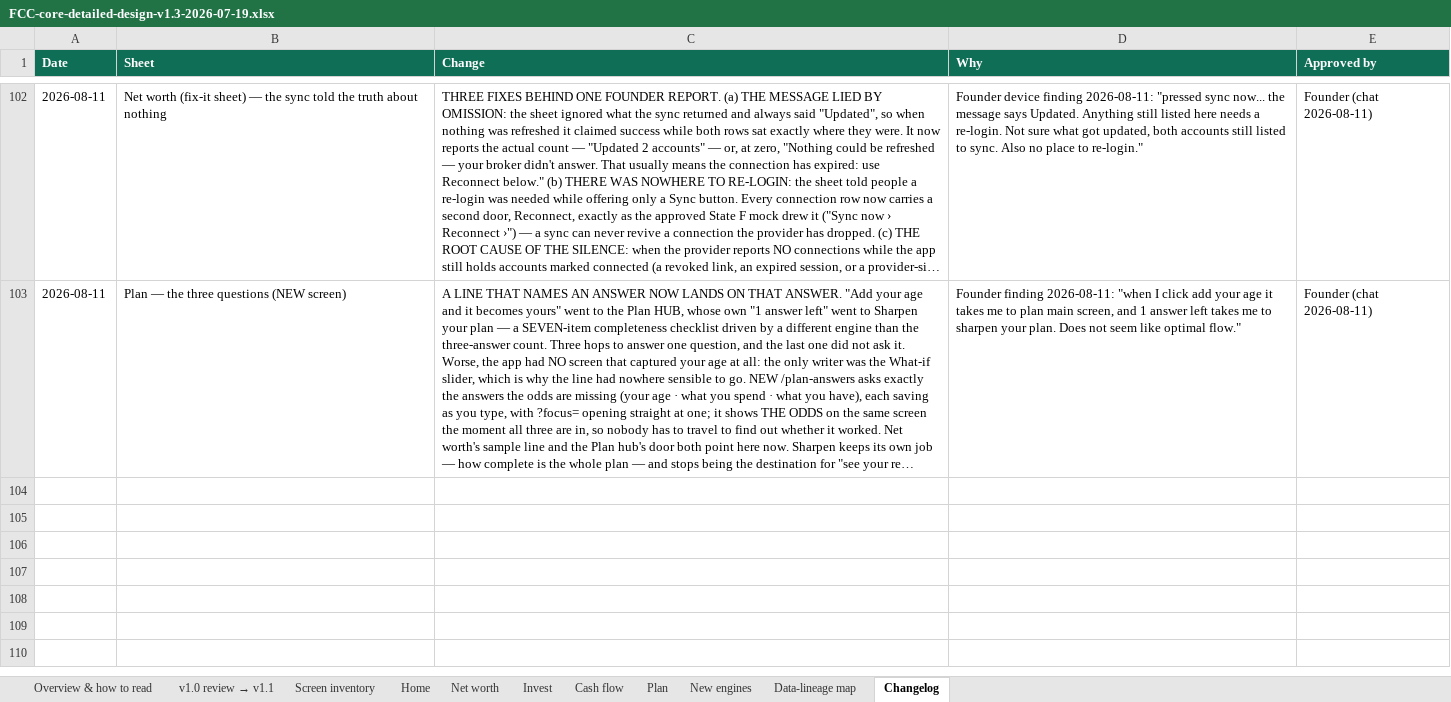
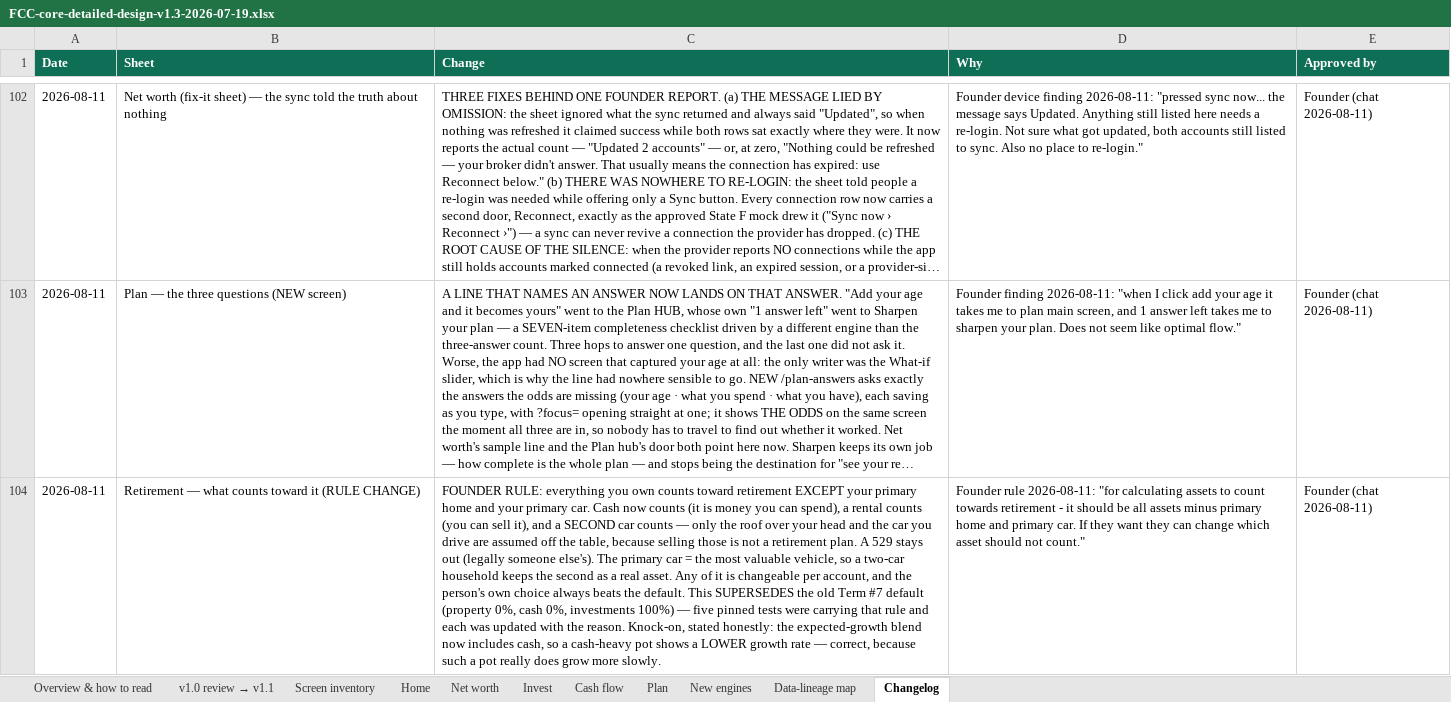
Before and after one commit to Finwise-io/finwise, an Excel workbook: docs/FCC-core-55-70/FCC-core-detailed-design-v1.3-2026-07-19.xlsx, sheet Changelog, drawn as a sheet; only a part is shown, gaps mark what is left out; long unchanged cells end in …; values as stored, in another font and other column widths than the file's, no borders; the diff covers the shown part only; the diff names each change by its address in the sheet, - before the commit and + after, or states it on an @@ line.

```diff
--- a/docs/FCC-core-55-70/FCC-core-detailed-design-v1.3-2026-07-19.xlsx (sheet Changelog)
+++ b/docs/FCC-core-55-70/FCC-core-detailed-design-v1.3-2026-07-19.xlsx (sheet Changelog)
+row 104: 2026-08-11 | Retirement — what counts toward it (RULE CHANGE) | FOUNDER RULE: everything you own counts toward retirement EXCEPT your primary home and your primary car. Cash now counts (it is money you can spend), a rental counts (you can sell it), and a SECOND car counts — only the roof over your head and the car you drive are assumed off the table, because selling those is not a retirement plan. A 529 stays out (legally someone else's). The primary car = the most valuable vehicle, so a two-car household keeps the second as a real asset. Any of it is changeable per account, and the person's own choice always beats the default. This SUPERSEDES the old Term #7 default (property 0%, cash 0%, investments 100%) — five pinned tests were carrying that rule and each was updated with the reason. Knock-on, stated honestly: the expected-growth blend now includes cash, so a cash-heavy pot shows a LOWER growth rate — correct, because such a pot really does grow more slowly. | Founder rule 2026-08-11: "for calculating assets to count towards retirement - it should be all assets minus primary home and primary car. If they want they can change which asset should not count." | Founder (chat 2026-08-11)
```
Also changed, not shown: 1 added row elsewhere in this sheet, 9 other files.
